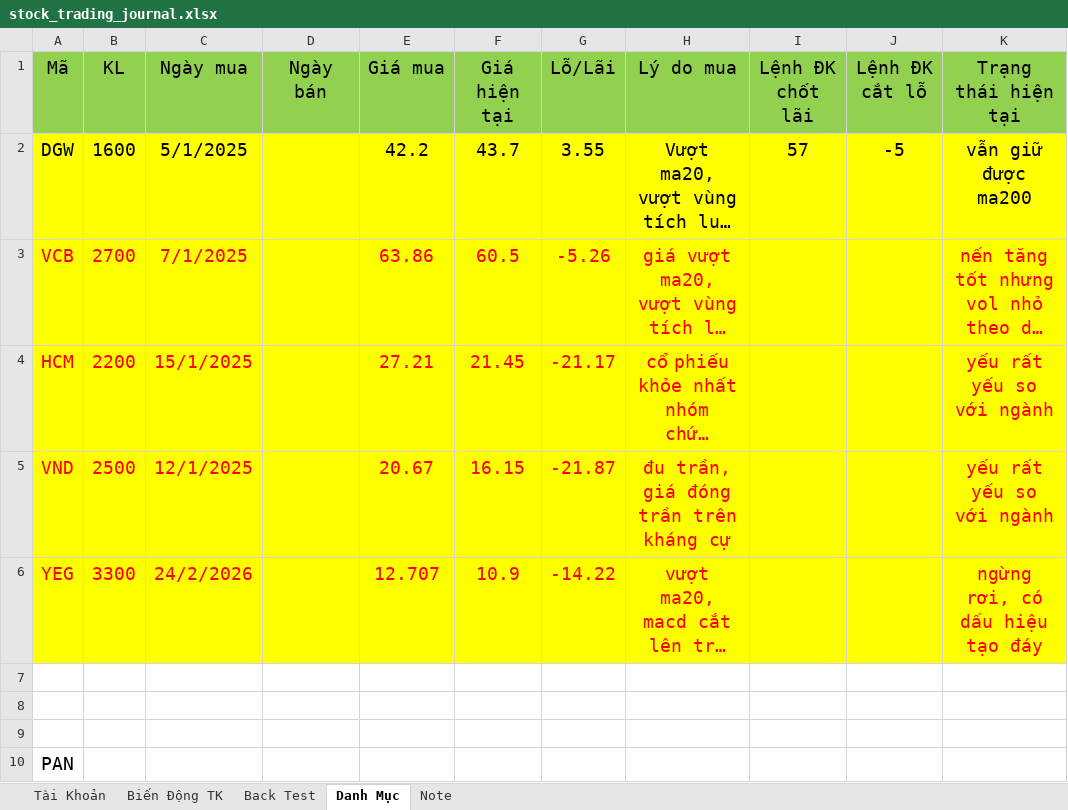
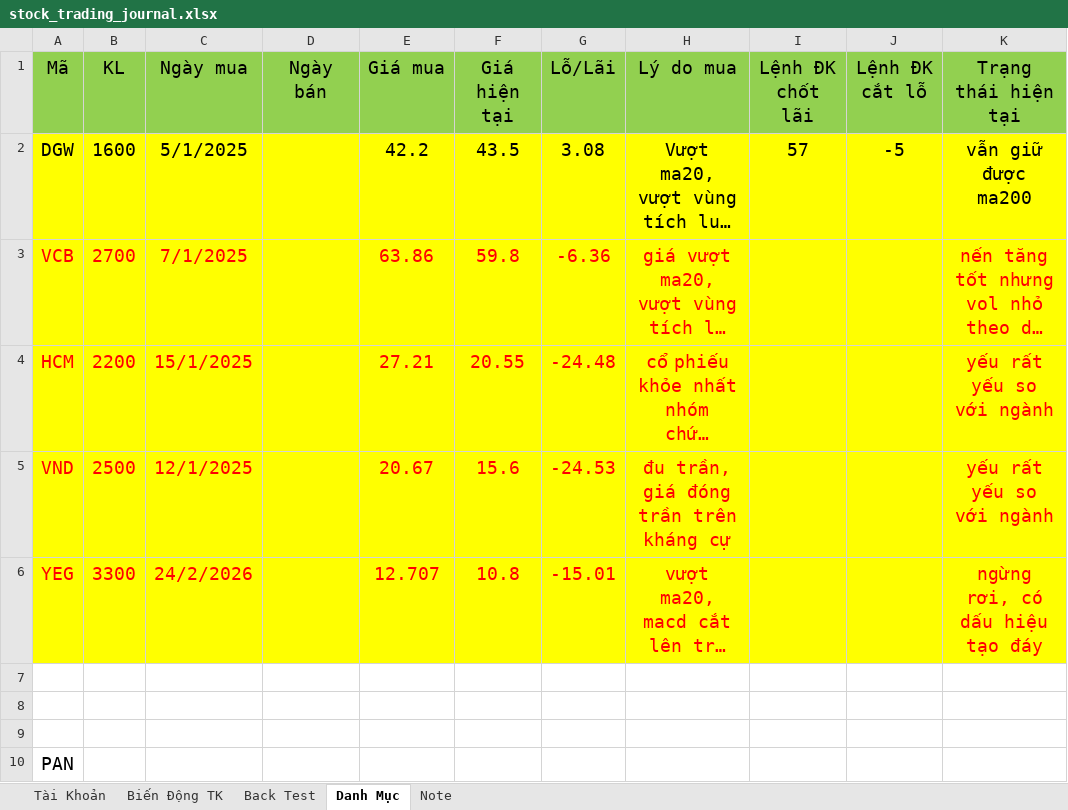
Before and after one commit to chienokit/Document, an Excel workbook: stock_trading_journal.xlsx, sheet Danh Mục, drawn as a sheet; only a part is shown; long unchanged cells end in …; values as stored, in another font and other column widths than the file's, no borders; the diff names each change by its address in the sheet, - before the commit and + after, or states it on an @@ line.

```diff
--- a/stock_trading_journal.xlsx (sheet Danh Mục)
+++ b/stock_trading_journal.xlsx (sheet Danh Mục)
-F2 (Giá hiện tại): 43.7
+F2 (Giá hiện tại): 43.5
-G2 (Lỗ/Lãi): 3.55
+G2 (Lỗ/Lãi): 3.08
-F3 (Giá hiện tại): 60.5
+F3 (Giá hiện tại): 59.8
-G3 (Lỗ/Lãi): -5.26
+G3 (Lỗ/Lãi): -6.36
-F4 (Giá hiện tại): 21.45
+F4 (Giá hiện tại): 20.55
-G4 (Lỗ/Lãi): -21.17
+G4 (Lỗ/Lãi): -24.48
-F5 (Giá hiện tại): 16.15
+F5 (Giá hiện tại): 15.6
-G5 (Lỗ/Lãi): -21.87
+G5 (Lỗ/Lãi): -24.53
-F6 (Giá hiện tại): 10.9
+F6 (Giá hiện tại): 10.8
-G6 (Lỗ/Lãi): -14.22
+G6 (Lỗ/Lãi): -15.01
```
Also changed, not shown: sheet Biến Động TK, Tiếng Trung/Từ mới.xlsx, 1 other file.
